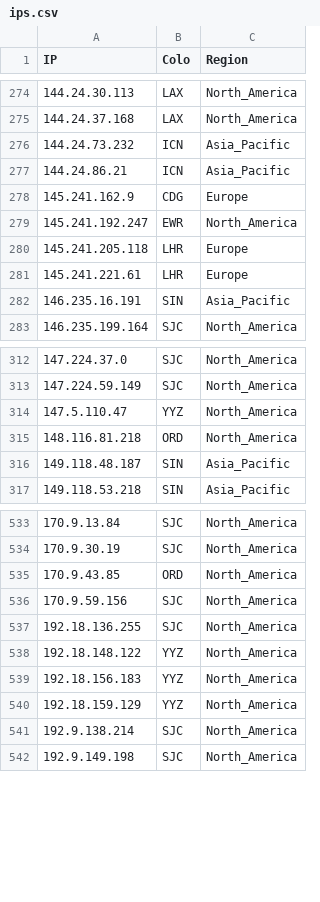
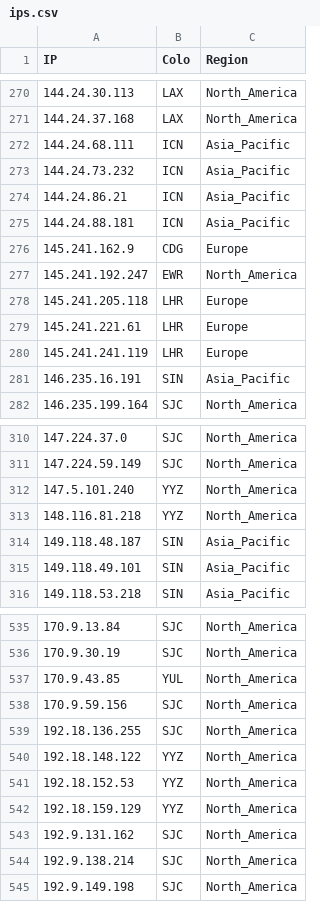
Before and after one commit to FarelRA/proxyip-tracker, a CSV file: result/ips.csv, drawn as a sheet; only a part is shown, gaps mark what is left out; the diff covers the shown part only.

```diff
--- a/result/ips.csv
+++ b/result/ips.csv
@@ -275,4 +271,6 @@ IP,Colo,Region
 144.24.37.168,LAX,North_America
+144.24.68.111,ICN,Asia_Pacific
 144.24.73.232,ICN,Asia_Pacific
 144.24.86.21,ICN,Asia_Pacific
+144.24.88.181,ICN,Asia_Pacific
 145.241.162.9,CDG,Europe
@@ -281,2 +279,3 @@ IP,Colo,Region
 145.241.221.61,LHR,Europe
+145.241.241.119,LHR,Europe
 146.235.16.191,SIN,Asia_Pacific
@@ -313,5 +311,6 @@ IP,Colo,Region
 147.224.59.149,SJC,North_America
-147.5.110.47,YYZ,North_America
-148.116.81.218,ORD,North_America
+147.5.101.240,YYZ,North_America
+148.116.81.218,YYZ,North_America
 149.118.48.187,SIN,Asia_Pacific
+149.118.49.101,SIN,Asia_Pacific
 149.118.53.218,SIN,Asia_Pacific
@@ -534,3 +536,3 @@ IP,Colo,Region
 170.9.30.19,SJC,North_America
-170.9.43.85,ORD,North_America
+170.9.43.85,YUL,North_America
 170.9.59.156,SJC,North_America
@@ -538,4 +540,5 @@ IP,Colo,Region
 192.18.148.122,YYZ,North_America
-192.18.156.183,YYZ,North_America
+192.18.152.53,YYZ,North_America
 192.18.159.129,YYZ,North_America
+192.9.131.162,SJC,North_America
 192.9.138.214,SJC,North_America
```
Also changed, not shown: 23 added rows, 29 removed rows and 10 edited cells elsewhere in this file, result/domains-ips.csv, result/tested-ips.csv.
